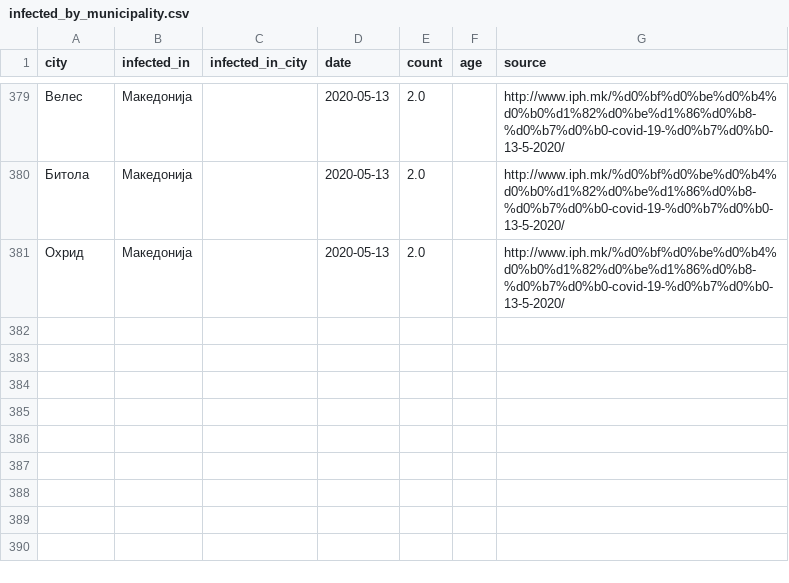
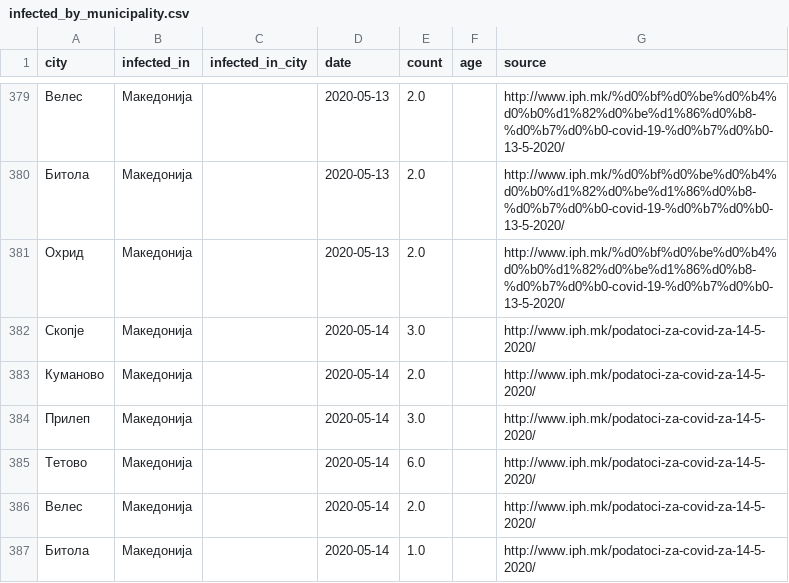
Before and after one commit to klupp/opendata, a CSV file: mk/covid19/datasets/infected_by_municipality.csv, drawn as a sheet; only a part is shown, gaps mark what is left out.

Commit message:
update covid19 Sat 16 May 2020 09:23:24 AM CEST

```diff
--- a/mk/covid19/datasets/infected_by_municipality.csv
+++ b/mk/covid19/datasets/infected_by_municipality.csv
@@ -381 +381,7 @@ city,infected_in,infected_in_city,date,count,age,source
 Охрид,Македонија,,2020-05-13,2.0,,http://www.iph.mk/%d0%bf%d0%be%d0%b4%d0%b0%d1%82%d0%be%d1%86%d0%b8-%d0%b7%d0%b0-covid-19-%d0%b7%d0%b0-13-5-2020/
+Скопје,Македонија,,2020-05-14,3.0,,http://www.iph.mk/podatoci-za-covid-za-14-5-2020/
+Куманово,Македонија,,2020-05-14,2.0,,http://www.iph.mk/podatoci-za-covid-za-14-5-2020/
+Прилеп,Македонија,,2020-05-14,3.0,,http://www.iph.mk/podatoci-za-covid-za-14-5-2020/
+Тетово,Македонија,,2020-05-14,6.0,,http://www.iph.mk/podatoci-za-covid-za-14-5-2020/
+Велес,Македонија,,2020-05-14,2.0,,http://www.iph.mk/podatoci-za-covid-za-14-5-2020/
+Битола,Македонија,,2020-05-14,1.0,,http://www.iph.mk/podatoci-za-covid-za-14-5-2020/
```
Also changed, not shown: mk/covid19/datasets/dead_by_municipality.csv, mk/covid19/datasets/recovered_by_municipality.csv, 3 other files.
